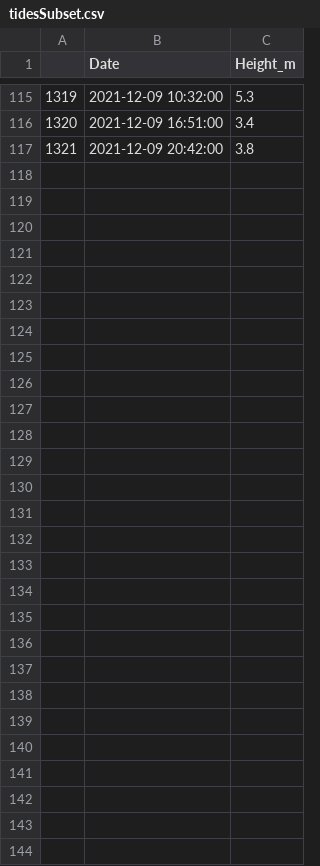
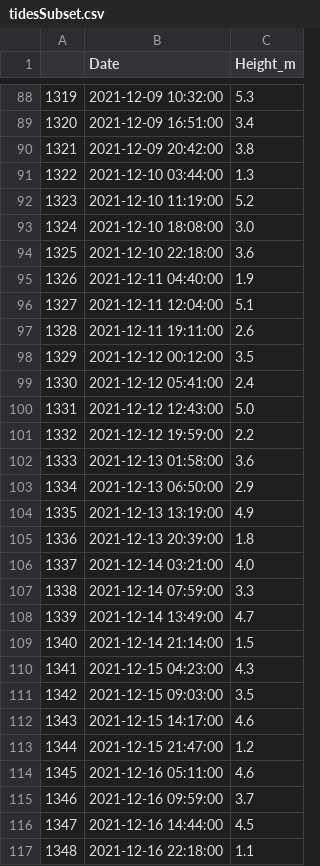
Before and after one commit to callysto/lesson-plans, a CSV file: notebooks/coast-salish-fish-traps/resources/tidesSubset.csv, drawn as a sheet; only a part is shown, gaps mark what is left out; the diff covers the shown part only; the diff names each change by its address in the sheet, - before the commit and + after, or states it on an @@ line.

```diff
--- a/notebooks/coast-salish-fish-traps/resources/tidesSubset.csv
+++ b/notebooks/coast-salish-fish-traps/resources/tidesSubset.csv
+row 91: 1322 | 2021-12-10 03:44:00 | 1.3
+row 92: 1323 | 2021-12-10 11:19:00 | 5.2
+row 93: 1324 | 2021-12-10 18:08:00 | 3.0
+row 94: 1325 | 2021-12-10 22:18:00 | 3.6
+row 95: 1326 | 2021-12-11 04:40:00 | 1.9
+row 96: 1327 | 2021-12-11 12:04:00 | 5.1
+row 97: 1328 | 2021-12-11 19:11:00 | 2.6
+row 98: 1329 | 2021-12-12 00:12:00 | 3.5
+row 99: 1330 | 2021-12-12 05:41:00 | 2.4
+row 100: 1331 | 2021-12-12 12:43:00 | 5.0
+row 101: 1332 | 2021-12-12 19:59:00 | 2.2
+row 102: 1333 | 2021-12-13 01:58:00 | 3.6
+row 103: 1334 | 2021-12-13 06:50:00 | 2.9
+row 104: 1335 | 2021-12-13 13:19:00 | 4.9
+row 105: 1336 | 2021-12-13 20:39:00 | 1.8
+row 106: 1337 | 2021-12-14 03:21:00 | 4.0
+row 107: 1338 | 2021-12-14 07:59:00 | 3.3
+row 108: 1339 | 2021-12-14 13:49:00 | 4.7
+row 109: 1340 | 2021-12-14 21:14:00 | 1.5
+row 110: 1341 | 2021-12-15 04:23:00 | 4.3
+row 111: 1342 | 2021-12-15 09:03:00 | 3.5
+row 112: 1343 | 2021-12-15 14:17:00 | 4.6
+row 113: 1344 | 2021-12-15 21:47:00 | 1.2
+row 114: 1345 | 2021-12-16 05:11:00 | 4.6
+row 115: 1346 | 2021-12-16 09:59:00 | 3.7
+row 116: 1347 | 2021-12-16 14:44:00 | 4.5
+row 117: 1348 | 2021-12-16 22:18:00 | 1.1
```
Also changed, not shown: 27 removed rows elsewhere in this file, 1 other file.
